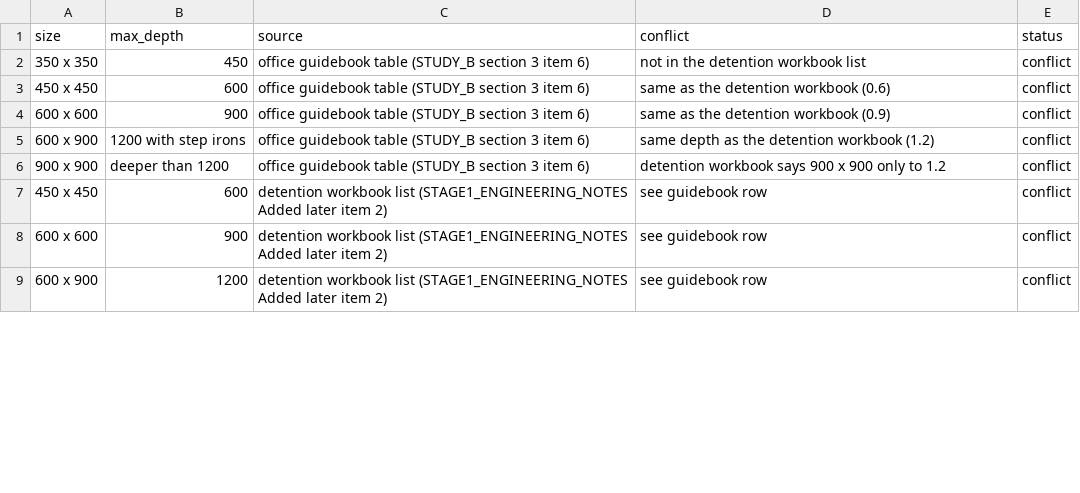
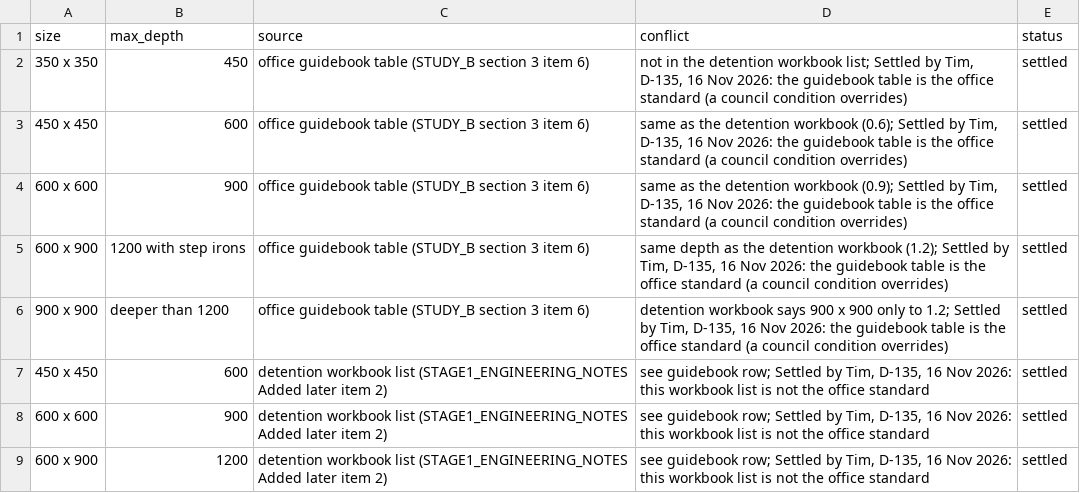
Before and after one commit to timbrand92/CE_PLAN, a CSV file: zero/reference/standards/pit_sizes.csv, drawn as a sheet; only a part is shown; the diff covers the shown part only.

```diff
--- a/zero/reference/standards/pit_sizes.csv
+++ b/zero/reference/standards/pit_sizes.csv
@@ -1,9 +1,9 @@
 size,max_depth,source,conflict,status
-350 x 350,450,office guidebook table (STUDY_B section 3 item 6),not in the detention workbook list,conflict
-450 x 450,600,office guidebook table (STUDY_B section 3 item 6),same as the detention workbook (0.6),conflict
-600 x 600,900,office guidebook table (STUDY_B section 3 item 6),same as the detention workbook (0.9),conflict
-600 x 900,1200 with step irons,office guidebook table (STUDY_B section 3 item 6),same depth as the detention workbook (1.2),conflict
-900 x 900,deeper than 1200,office guidebook table (STUDY_B section 3 item 6),detention workbook says 900 x 900 only to 1.2,conflict
-450 x 450,600,detention workbook list (STAGE1_ENGINEERING_NOTES Added later item 2),see guidebook row,conflict
-600 x 600,900,detention workbook list (STAGE1_ENGINEERING_NOTES Added later item 2),see guidebook row,conflict
-600 x 900,1200,detention workbook list (STAGE1_ENGINEERING_NOTES Added later item 2),see guidebook row,conflict
+350 x 350,450,office guidebook table (STUDY_B section 3 item 6),"not in the detention workbook list; Settled by Tim, D-135, 16 Nov 2026: the guidebook table is the office standard (a council condition overrides)",settled
+450 x 450,600,office guidebook table (STUDY_B section 3 item 6),"same as the detention workbook (0.6); Settled by Tim, D-135, 16 Nov 2026: the guidebook table is the office standard (a council condition overrides)",settled
+600 x 600,900,office guidebook table (STUDY_B section 3 item 6),"same as the detention workbook (0.9); Settled by Tim, D-135, 16 Nov 2026: the guidebook table is the office standard (a council condition overrides)",settled
+600 x 900,1200 with step irons,office guidebook table (STUDY_B section 3 item 6),"same depth as the detention workbook (1.2); Settled by Tim, D-135, 16 Nov 2026: the guidebook table is the office standard (a council condition overrides)",settled
+900 x 900,deeper than 1200,office guidebook table (STUDY_B section 3 item 6),"detention workbook says 900 x 900 only to 1.2; Settled by Tim, D-135, 16 Nov 2026: the guidebook table is the office standard (a council condition overrides)",settled
+450 x 450,600,detention workbook list (STAGE1_ENGINEERING_NOTES Added later item 2),"see guidebook row; Settled by Tim, D-135, 16 Nov 2026: this workbook list is not the office standard",settled
+600 x 600,900,detention workbook list (STAGE1_ENGINEERING_NOTES Added later item 2),"see guidebook row; Settled by Tim, D-135, 16 Nov 2026: this workbook list is not the office standard",settled
+600 x 900,1200,detention workbook list (STAGE1_ENGINEERING_NOTES Added later item 2),"see guidebook row; Settled by Tim, D-135, 16 Nov 2026: this workbook list is not the office standard",settled
```
Also changed, not shown: 1 added row and 10 edited cells elsewhere in this file, zero/reference/standards/label_offsets.csv, zero/reference/standards/layers.csv, 12 other files.
